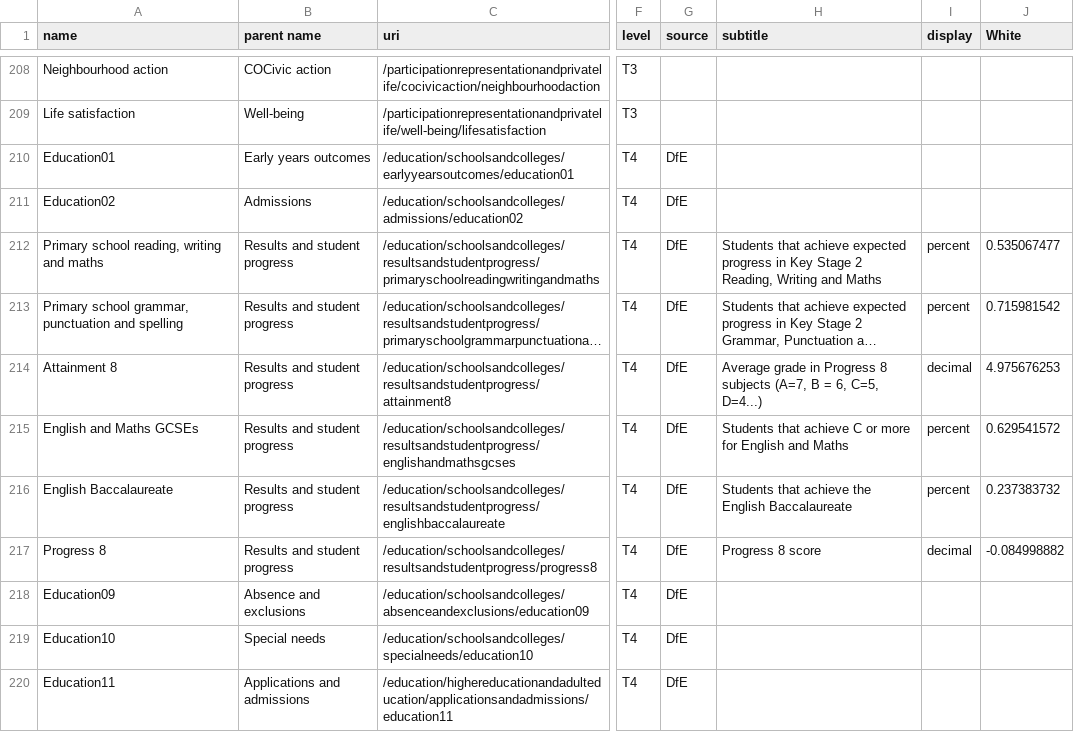
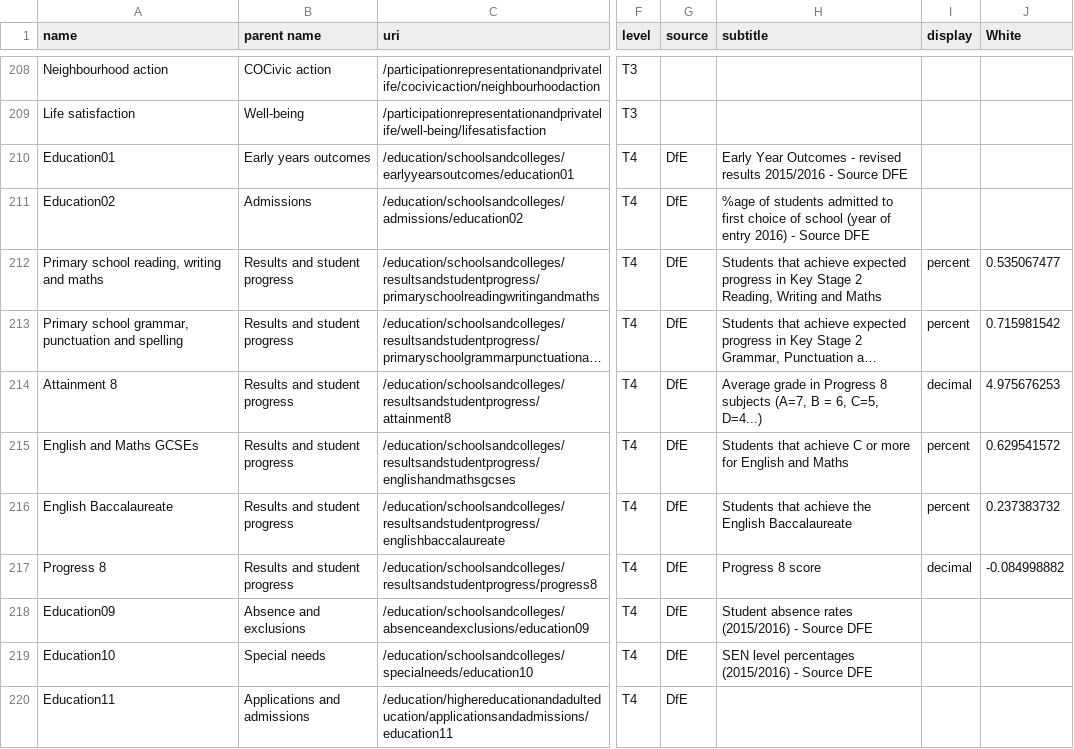
Before and after one commit to racedisparityaudit/rdalpha, a CSV file: data/output/taxonomy.csv, drawn as a sheet; only a part is shown, gaps mark what is left out; long unchanged cells end in …; the diff names each change by its address in the sheet, - before the commit and + after, or states it on an @@ line.

Commit message:
Updated descriptions in the taxonomy

```diff
--- a/data/output/taxonomy.csv
+++ b/data/output/taxonomy.csv
-H210 (subtitle): (empty)
+H210 (subtitle): Early Year Outcomes - revised results 2015/2016 - Source DFE
-H211 (subtitle): (empty)
+H211 (subtitle): %age of students admitted to first choice of school (year of entry 2016) - Source DFE
-H218 (subtitle): (empty)
+H218 (subtitle): Student absence rates (2015/2016) - Source DFE
-H219 (subtitle): (empty)
+H219 (subtitle): SEN level percentages (2015/2016) - Source DFE
```
